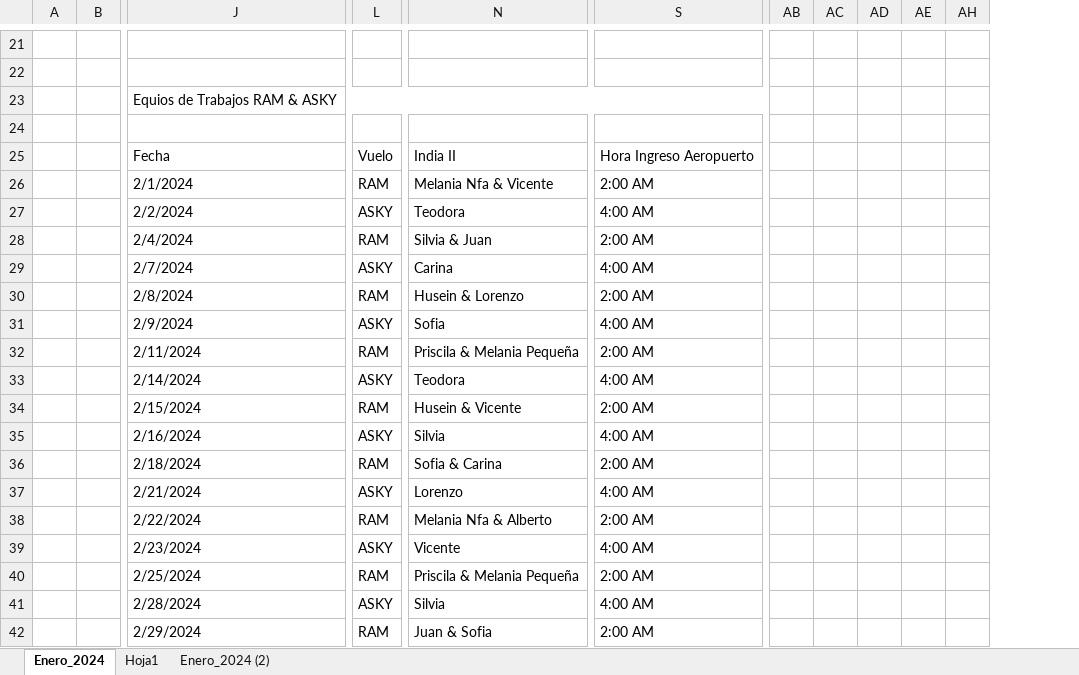
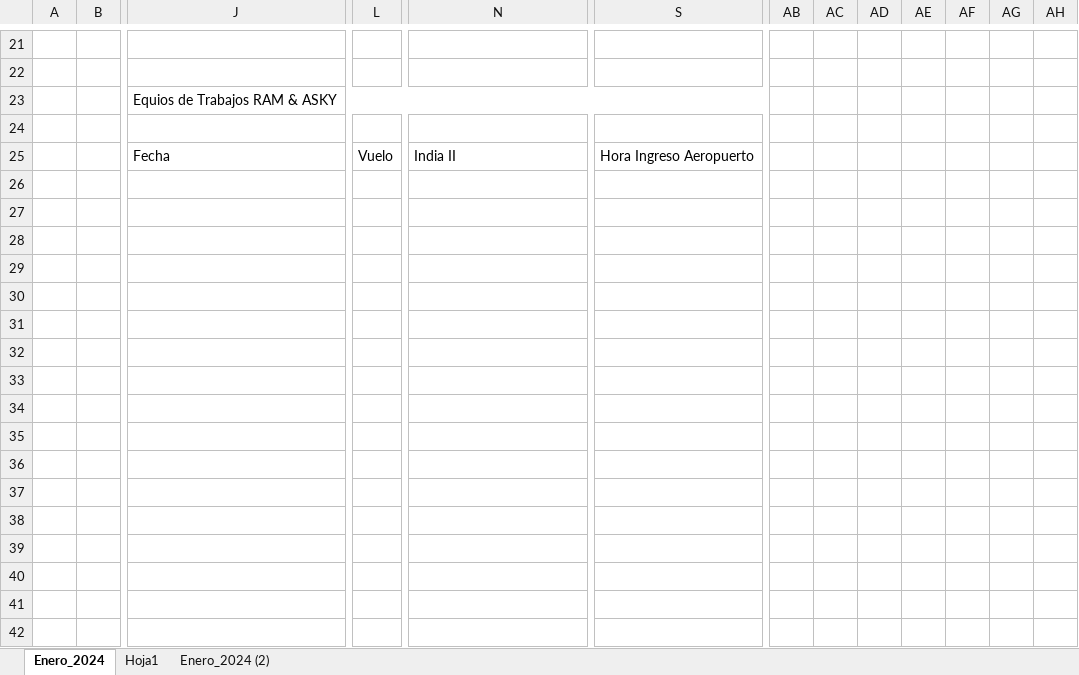
Before and after one commit to andrewsdeve/Horarios_Sogemer, an Excel workbook: Horarios_India_II/Marzo_2024.xlsx, sheet Enero_2024, drawn as a sheet; only a part is shown, gaps mark what is left out; values as stored, in another font and other column widths than the file's, no cell formats; charts and pictures not drawn; removed rows and columns are numbered as before the commit, all else as after; rows hold the shown columns only; the diff covers the shown part only; the diff names each change by its address in the sheet, - before the commit and + after, or states it on an @@ line.

```diff
--- a/Horarios_India_II/Marzo_2024.xlsx (sheet Enero_2024)
+++ b/Horarios_India_II/Marzo_2024.xlsx (sheet Enero_2024)
-column AH, empty
@@ column AF unhidden, empty @@
@@ column AG unhidden, empty @@
+column AH, empty
-row 26:  |  | 2/1/2024 | RAM | Melania Nfa & Vicente | 2:00 AM
-row 27:  |  | 2/2/2024 | ASKY | Teodora | 4:00 AM
-row 28:  |  | 2/4/2024 | RAM | Silvia & Juan | 2:00 AM
-row 29:  |  | 2/7/2024 | ASKY | Carina | 4:00 AM
-row 30:  |  | 2/8/2024 | RAM | Husein & Lorenzo | 2:00 AM
-row 31:  |  | 2/9/2024 | ASKY | Sofia | 4:00 AM
-row 32:  |  | 2/11/2024 | RAM | Priscila & Melania Pequeña | 2:00 AM
-row 33:  |  | 2/14/2024 | ASKY | Teodora | 4:00 AM
-row 34:  |  | 2/15/2024 | RAM | Husein & Vicente | 2:00 AM
-row 35:  |  | 2/16/2024 | ASKY | Silvia | 4:00 AM
-row 36:  |  | 2/18/2024 | RAM | Sofia & Carina | 2:00 AM
-row 37:  |  | 2/21/2024 | ASKY | Lorenzo | 4:00 AM
-row 38:  |  | 2/22/2024 | RAM | Melania Nfa & Alberto | 2:00 AM
-row 39:  |  | 2/23/2024 | ASKY | Vicente | 4:00 AM
-row 40:  |  | 2/25/2024 | RAM | Priscila & Melania Pequeña | 2:00 AM
-row 41:  |  | 2/28/2024 | ASKY | Silvia | 4:00 AM
-row 42:  |  | 2/29/2024 | RAM | Juan & Sofia | 2:00 AM
```
Also changed, not shown: 12 added rows, 12 removed rows and 14 edited cells elsewhere in this sheet, cell formats, 2 other files.
